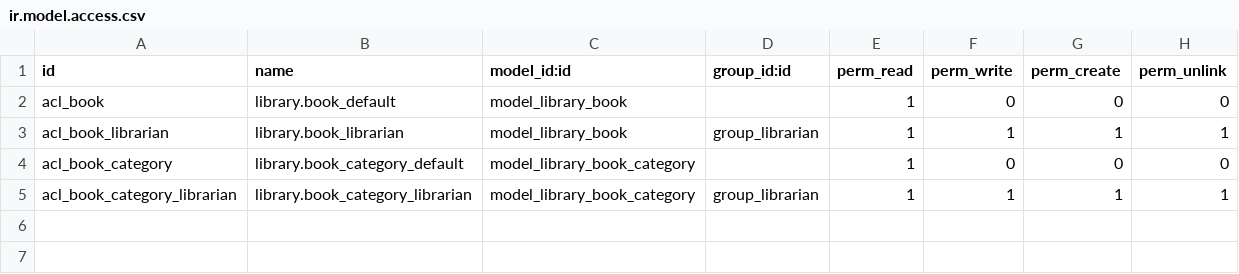
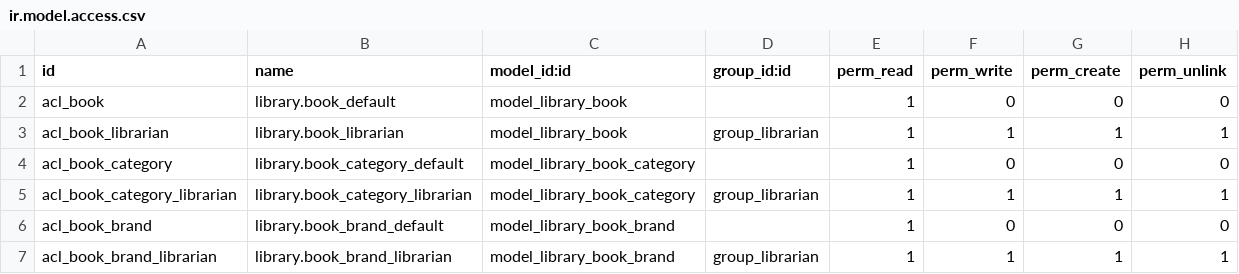
Before and after one commit to IPardelo/tool_control, a CSV file: tool_control/security/ir.model.access.csv, drawn as a sheet; the diff names each change by its address in the sheet, - before the commit and + after, or states it on an @@ line.

```diff
--- a/tool_control/security/ir.model.access.csv
+++ b/tool_control/security/ir.model.access.csv
+row 6: acl_book_brand | library.book_brand_default | model_library_book_brand |  | 1 | 0 | 0 | 0
+row 7: acl_book_brand_librarian | library.book_brand_librarian | model_library_book_brand | group_librarian | 1 | 1 | 1 | 1
```
Also changed, not shown: 8 other files.
